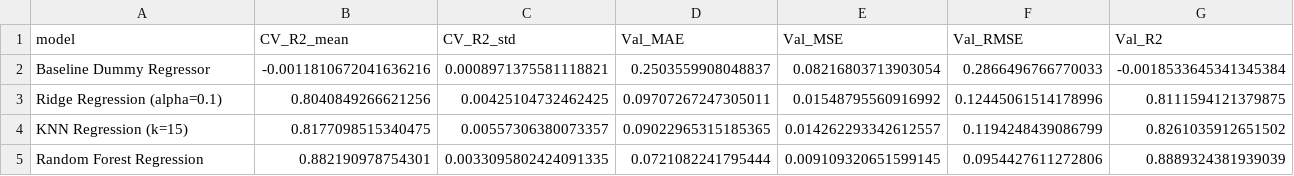
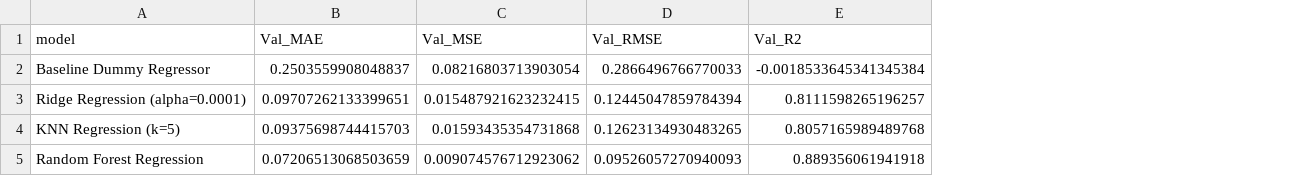
Before and after one commit to milenkoviccmarija/hawk-dove-ml, a CSV file: results/metrics/model_results.csv, drawn as a sheet; removed rows and columns are numbered as before the commit, all else as after; the diff names each change by its address in the sheet, - before the commit and + after, or states it on an @@ line.

```diff
--- a/results/metrics/model_results.csv
+++ b/results/metrics/model_results.csv
-column B (CV_R2_mean), row 2: -0.0011810672041636216; row 5: 0.882190978754301
-column C (CV_R2_std), row 2: 0.0008971375581118821; row 5: 0.0033095802424091335
-row 3: Ridge Regression (alpha=0.1) | 0.8040849266621256 | 0.00425104732462425 | 0.09707267247305011 | 0.01548795560916992 | 0.12445061514178996 | 0.8111594121379875
-row 4: KNN Regression (k=15) | 0.8177098515340475 | 0.00557306380073357 | 0.09022965315185365 | 0.014262293342612557 | 0.1194248439086799 | 0.8261035912651502
+row 3: Ridge Regression (alpha=0.0001) | 0.09707262133399651 | 0.015487921623232415 | 0.12445047859784394 | 0.8111598265196257
+row 4: KNN Regression (k=5) | 0.09375698744415703 | 0.01593435354731868 | 0.12623134930483265 | 0.8057165989489768
-B5 (Val_MAE): 0.0721082241795444
+B5 (Val_MAE): 0.07206513068503659
-C5 (Val_MSE): 0.009109320651599145
+C5 (Val_MSE): 0.009074576712923062
-D5 (Val_RMSE): 0.0954427611272806
+D5 (Val_RMSE): 0.09526057270940093
-E5 (Val_R2): 0.8889324381939039
+E5 (Val_R2): 0.889356061941918
```
Also changed, not shown: results/metrics/feature_selection_results.csv, results/metrics/knn_neighbor_results.csv, 14 other files.
